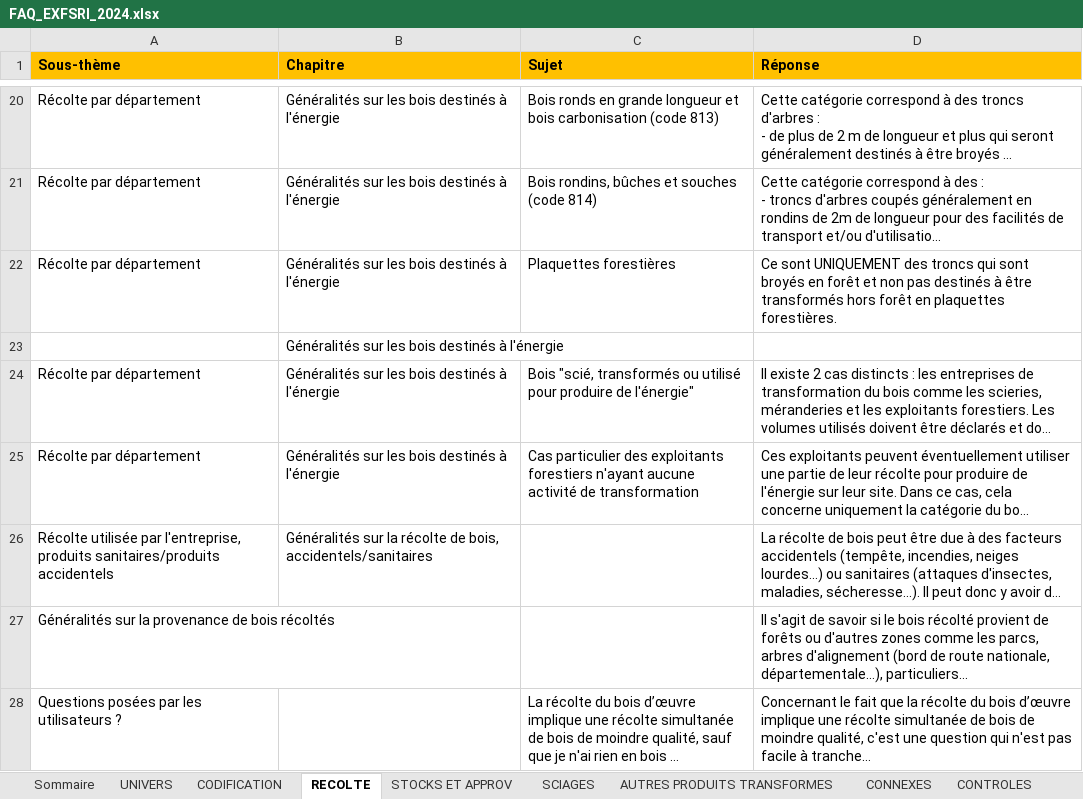
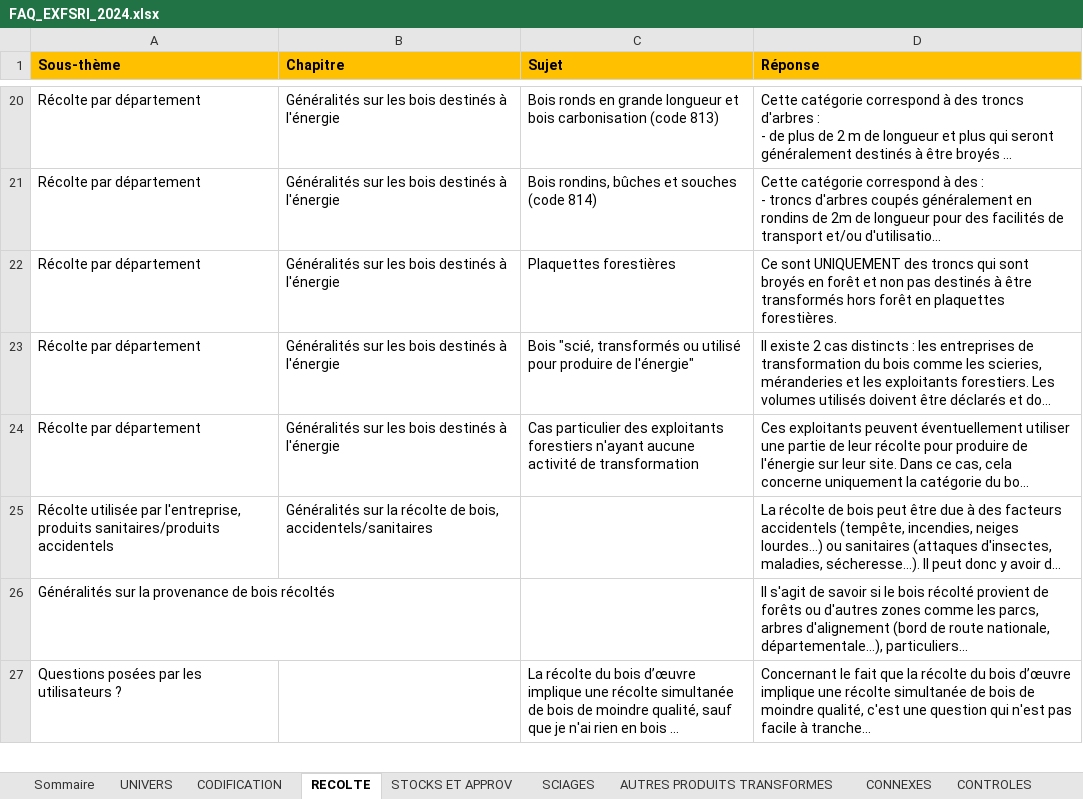
Before and after one commit to Laurence31270/faq-exf-sri, an Excel workbook: data/FAQ_EXFSRI_2024.xlsx, sheet RECOLTE, drawn as a sheet; only a part is shown, gaps mark what is left out; long unchanged cells end in …; values as stored, in another font and other column widths than the file's, no borders; charts and pictures not drawn; the diff names each change by its address in the sheet, - before the commit and + after, or states it on an @@ line.

Commit message:
delete subtehme empty recolte

```diff
--- a/data/FAQ_EXFSRI_2024.xlsx (sheet RECOLTE)
+++ b/data/FAQ_EXFSRI_2024.xlsx (sheet RECOLTE)
-row 23:  | Généralités sur les bois destinés à l'énergie
```
Also changed, not shown: charts or pictures, 1 other file.
